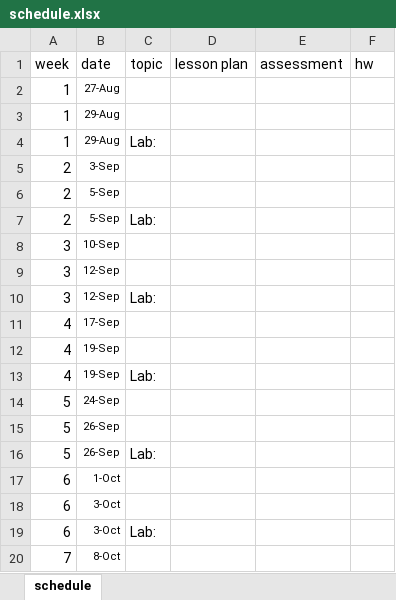
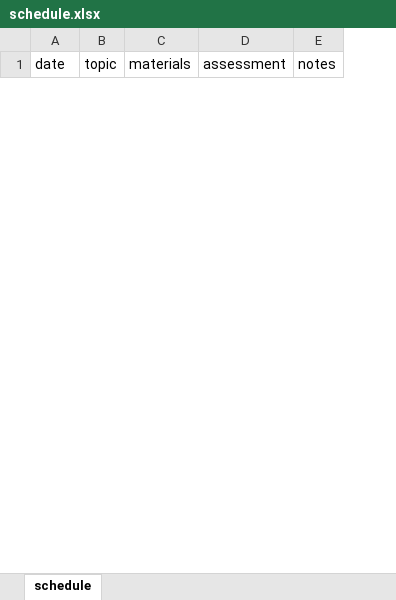
Before and after one commit to MRNE392/website, an Excel workbook: schedule.xlsx, sheet schedule, drawn as a sheet; only a part is shown; values as stored, in another font and other column widths than the file's, no borders; removed rows and columns are numbered as before the commit, all else as after; the diff covers the shown part only; the diff names each change by its address in the sheet, - before the commit and + after, or states it on an @@ line.

Commit message:
update schedule

```diff
--- a/schedule.xlsx (sheet schedule)
+++ b/schedule.xlsx (sheet schedule)
-column A (week), empty
-column D (lesson plan), empty
+column C (materials), empty
-column F (hw), empty
+column E (notes), empty
-row 2: 1 | 27-Aug
-row 3: 1 | 29-Aug
-row 4: 1 | 29-Aug | Lab:
-row 5: 2 | 3-Sep
-row 6: 2 | 5-Sep
-row 7: 2 | 5-Sep | Lab:
-row 8: 3 | 10-Sep
-row 9: 3 | 12-Sep
-row 10: 3 | 12-Sep | Lab:
-row 11: 4 | 17-Sep
-row 12: 4 | 19-Sep
-row 13: 4 | 19-Sep | Lab:
-row 14: 5 | 24-Sep
-row 15: 5 | 26-Sep
-row 16: 5 | 26-Sep | Lab:
-row 17: 6 | 1-Oct
-row 18: 6 | 3-Oct
-row 19: 6 | 3-Oct | Lab:
-row 20: 7 | 8-Oct
```
Also changed, not shown: 50 added rows and 26 removed rows elsewhere in this sheet, 15 other files.
